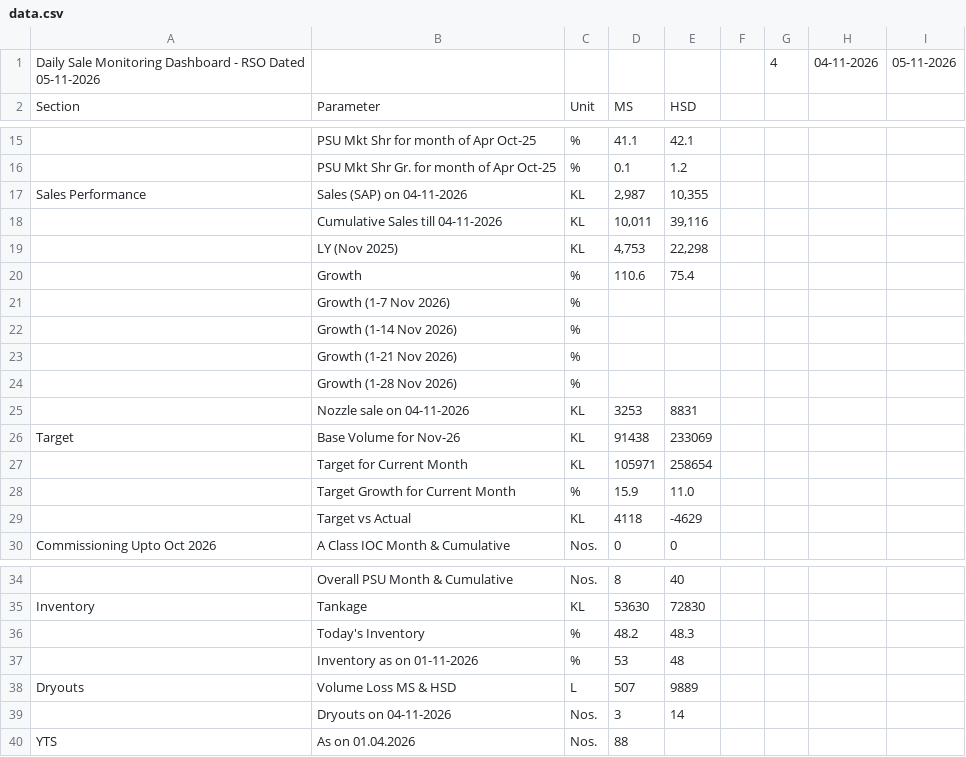
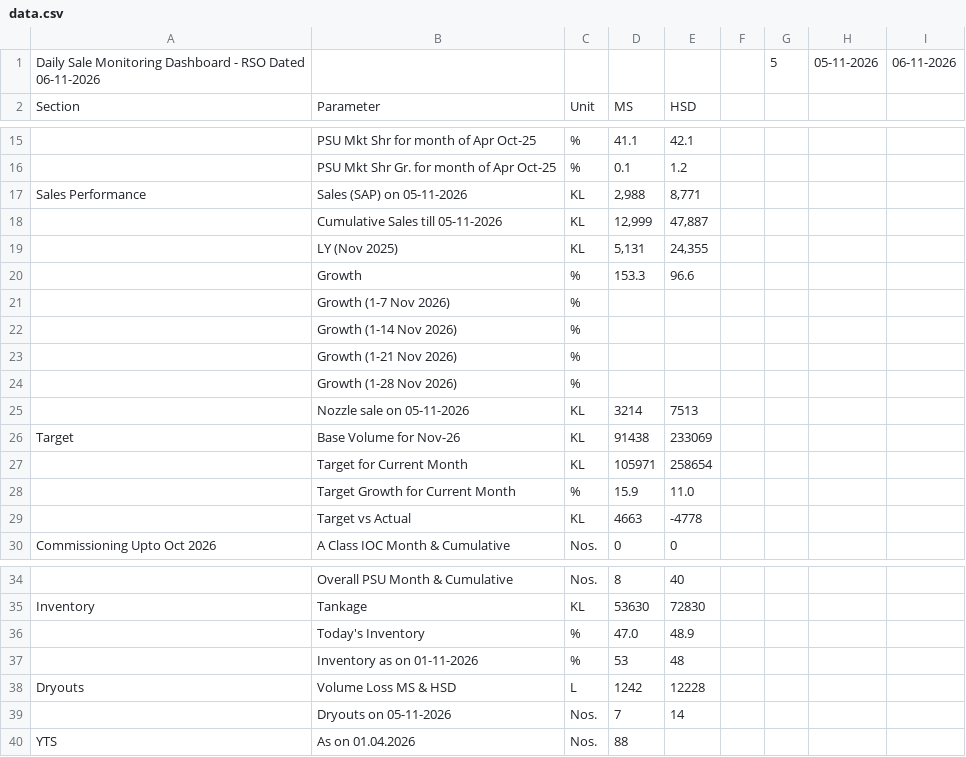
Before and after one commit to shivamindianoil-eng/rso-dashboard, a CSV file: data.csv, drawn as a sheet; only a part is shown, gaps mark what is left out; removed rows and columns are numbered as before the commit, all else as after; the diff names each change by its address in the sheet, - before the commit and + after, or states it on an @@ line.

Commit message:
Add files via upload

```diff
--- a/data.csv
+++ b/data.csv
-row 1: Daily Sale Monitoring Dashboard - RSO Dated 05-11-2026 |  |  |  |  |  | 4 | 04-11-2026 | 05-11-2026
+row 1: Daily Sale Monitoring Dashboard - RSO Dated 06-11-2026 |  |  |  |  |  | 5 | 05-11-2026 | 06-11-2026
-B17: Sales (SAP) on 04-11-2026
+B17: Sales (SAP) on 05-11-2026
-D17: 2,987
+D17: 2,988
-E17: 10,355
+E17: 8,771
-row 18:  | Cumulative Sales till 04-11-2026 | KL | 10,011 | 39,116
-row 19:  | LY (Nov 2025) | KL | 4,753 | 22,298
-row 20:  | Growth | % | 110.6 | 75.4
+row 18:  | Cumulative Sales till 05-11-2026 | KL | 12,999 | 47,887
+row 19:  | LY (Nov 2025) | KL | 5,131 | 24,355
+row 20:  | Growth | % | 153.3 | 96.6
-row 25:  | Nozzle sale on 04-11-2026 | KL | 3253 | 8831
+row 25:  | Nozzle sale on 05-11-2026 | KL | 3214 | 7513
-D29: 4118
+D29: 4663
-E29: -4629
+E29: -4778
-D36: 48.2
+D36: 47.0
-E36: 48.3
+E36: 48.9
-D38: 507
+D38: 1242
-E38: 9889
+E38: 12228
-B39: Dryouts on 04-11-2026
+B39: Dryouts on 05-11-2026
-D39: 3
+D39: 7
```
